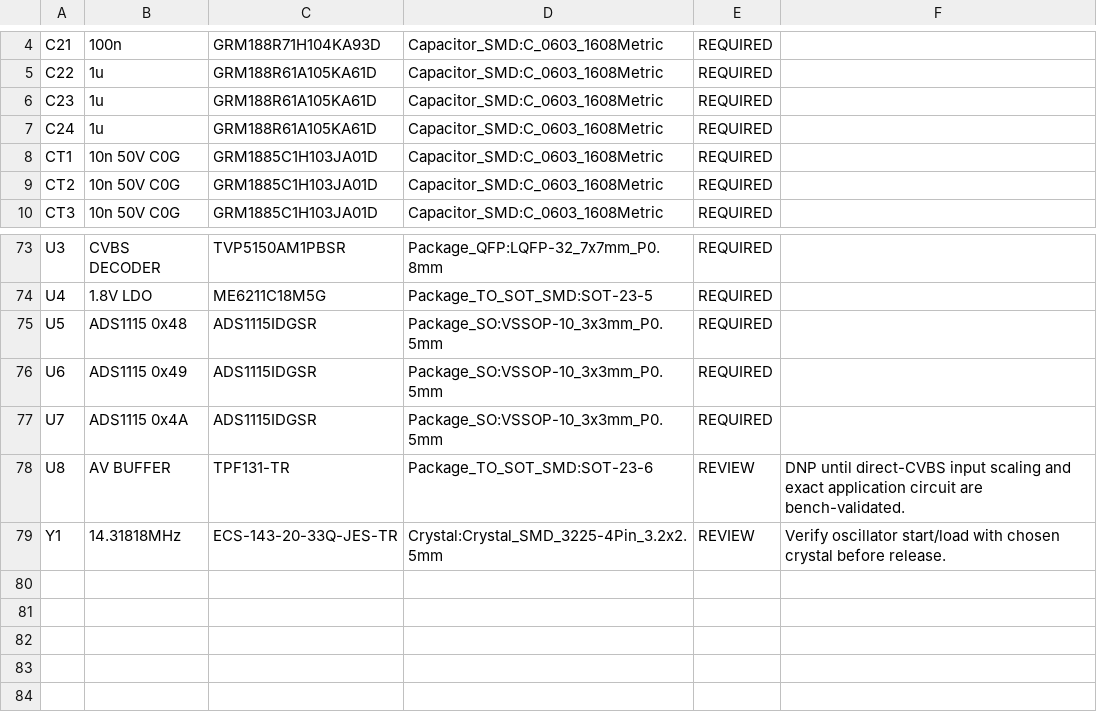
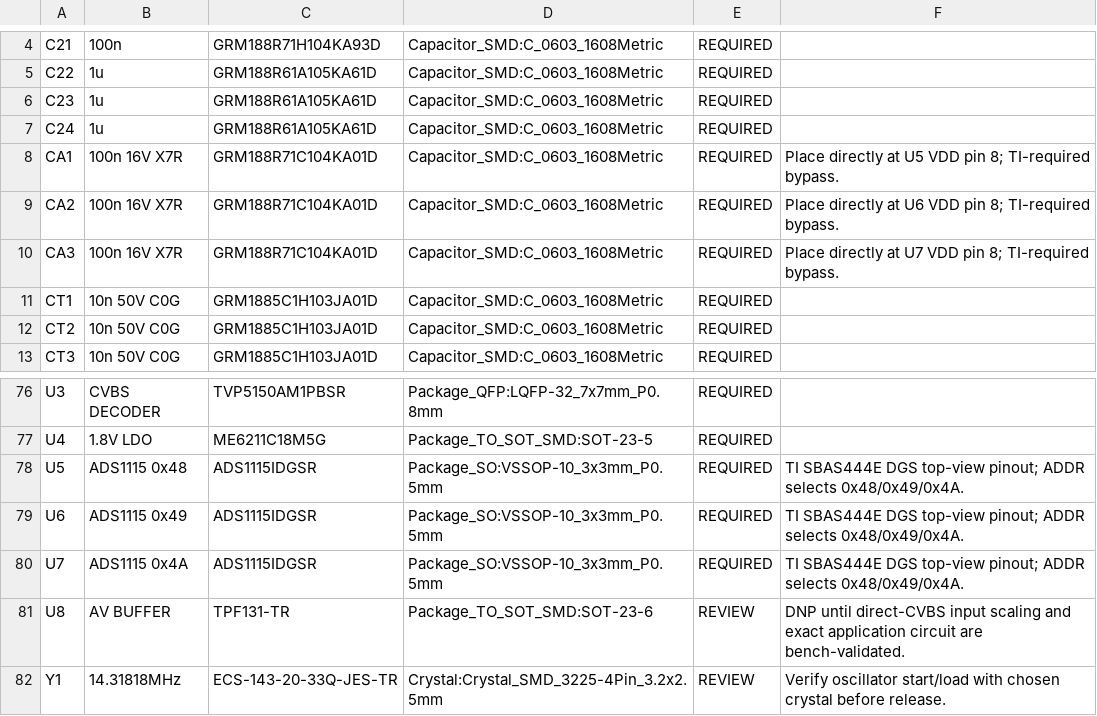
Before and after one commit to wiekstras/FpvDeck, a CSV file: hardware/fpv-hat/bom.csv, drawn as a sheet; only a part is shown, gaps mark what is left out.

Commit message:
fix(hw): correct ADS1115 pinout and decoupling

```diff
--- a/hardware/fpv-hat/bom.csv
+++ b/hardware/fpv-hat/bom.csv
@@ -7,2 +7,5 @@ C23,1u,GRM188R61A105KA61D,Capacitor_SMD:C_0603_1608Metric,REQUIRED,
 C24,1u,GRM188R61A105KA61D,Capacitor_SMD:C_0603_1608Metric,REQUIRED,
+CA1,100n 16V X7R,GRM188R71C104KA01D,Capacitor_SMD:C_0603_1608Metric,REQUIRED,Place directly at U5 VDD pin 8; TI-required bypass.
+CA2,100n 16V X7R,GRM188R71C104KA01D,Capacitor_SMD:C_0603_1608Metric,REQUIRED,Place directly at U6 VDD pin 8; TI-required bypass.
+CA3,100n 16V X7R,GRM188R71C104KA01D,Capacitor_SMD:C_0603_1608Metric,REQUIRED,Place directly at U7 VDD pin 8; TI-required bypass.
 CT1,10n 50V C0G,GRM1885C1H103JA01D,Capacitor_SMD:C_0603_1608Metric,REQUIRED,
@@ -74,5 +77,5 @@ U3,CVBS DECODER,TVP5150AM1PBSR,Package_QFP:LQFP-32_7x7mm_P0.8mm,REQUIRED,
 U4,1.8V LDO,ME6211C18M5G,Package_TO_SOT_SMD:SOT-23-5,REQUIRED,
-U5,ADS1115 0x48,ADS1115IDGSR,Package_SO:VSSOP-10_3x3mm_P0.5mm,REQUIRED,
-U6,ADS1115 0x49,ADS1115IDGSR,Package_SO:VSSOP-10_3x3mm_P0.5mm,REQUIRED,
-U7,ADS1115 0x4A,ADS1115IDGSR,Package_SO:VSSOP-10_3x3mm_P0.5mm,REQUIRED,
+U5,ADS1115 0x48,ADS1115IDGSR,Package_SO:VSSOP-10_3x3mm_P0.5mm,REQUIRED,TI SBAS444E DGS top-view pinout; ADDR selects 0x48/0x49/0x4A.
+U6,ADS1115 0x49,ADS1115IDGSR,Package_SO:VSSOP-10_3x3mm_P0.5mm,REQUIRED,TI SBAS444E DGS top-view pinout; ADDR selects 0x48/0x49/0x4A.
+U7,ADS1115 0x4A,ADS1115IDGSR,Package_SO:VSSOP-10_3x3mm_P0.5mm,REQUIRED,TI SBAS444E DGS top-view pinout; ADDR selects 0x48/0x49/0x4A.
 U8,AV BUFFER,TPF131-TR,Package_TO_SOT_SMD:SOT-23-6,REVIEW,DNP until direct-CVBS input scaling and exact application circuit are bench-validated.
```
Also changed, not shown: 7 other files.
